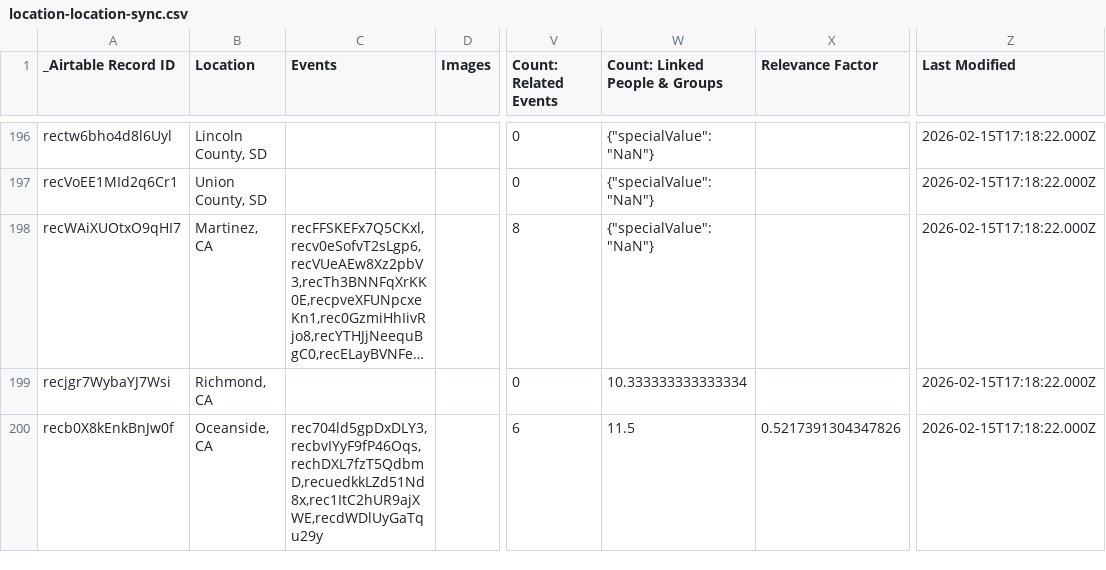
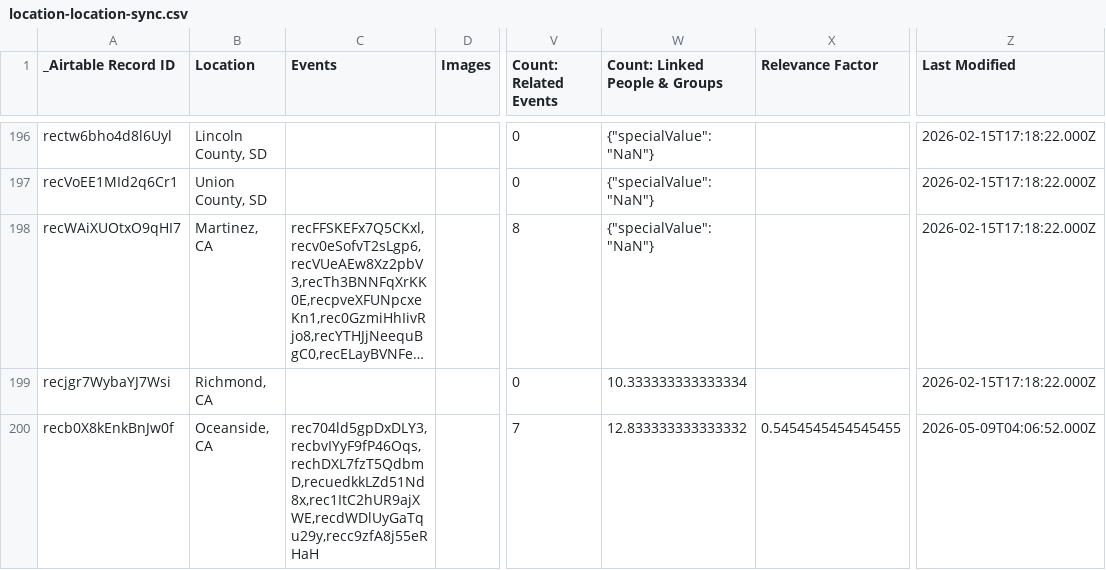
Before and after one commit to bemistape/ztimeline, a CSV file: data/location-location-sync.csv, drawn as a sheet; only a part is shown, gaps mark what is left out; long unchanged cells end in …; the diff covers the shown part only; the diff names each change by its address in the sheet, - before the commit and + after, or states it on an @@ line.

```diff
--- a/data/location-location-sync.csv
+++ b/data/location-location-sync.csv
-C200 (Events): rec704ld5gpDxDLY3,recbvIYyF9fP46Oqs,rechDXL7fzT5QdbmD,recuedkkLZd51Nd8x,rec1ItC2hUR9ajXWE,recdWDlUyGaTqu29y
+C200 (Events): rec704ld5gpDxDLY3,recbvIYyF9fP46Oqs,rechDXL7fzT5QdbmD,recuedkkLZd51Nd8x,rec1ItC2hUR9ajXWE,recdWDlUyGaTqu29y,recc9zfA8j55eRHaH
-V200 (Count: Related Events): 6
+V200 (Count: Related Events): 7
-W200 (Count: Linked People & Groups): 11.5
+W200 (Count: Linked People & Groups): 12.833333333333332
-X200 (Relevance Factor): 0.5217391304347826
+X200 (Relevance Factor): 0.5454545454545455
-Z200 (Last Modified): 2026-02-15T17:18:22.000Z
+Z200 (Last Modified): 2026-05-09T04:06:52.000Z
```
Also changed, not shown: 10 edited cells elsewhere in this file, data/people-people-sync.csv, location-location-sync.csv, 17 other files.
